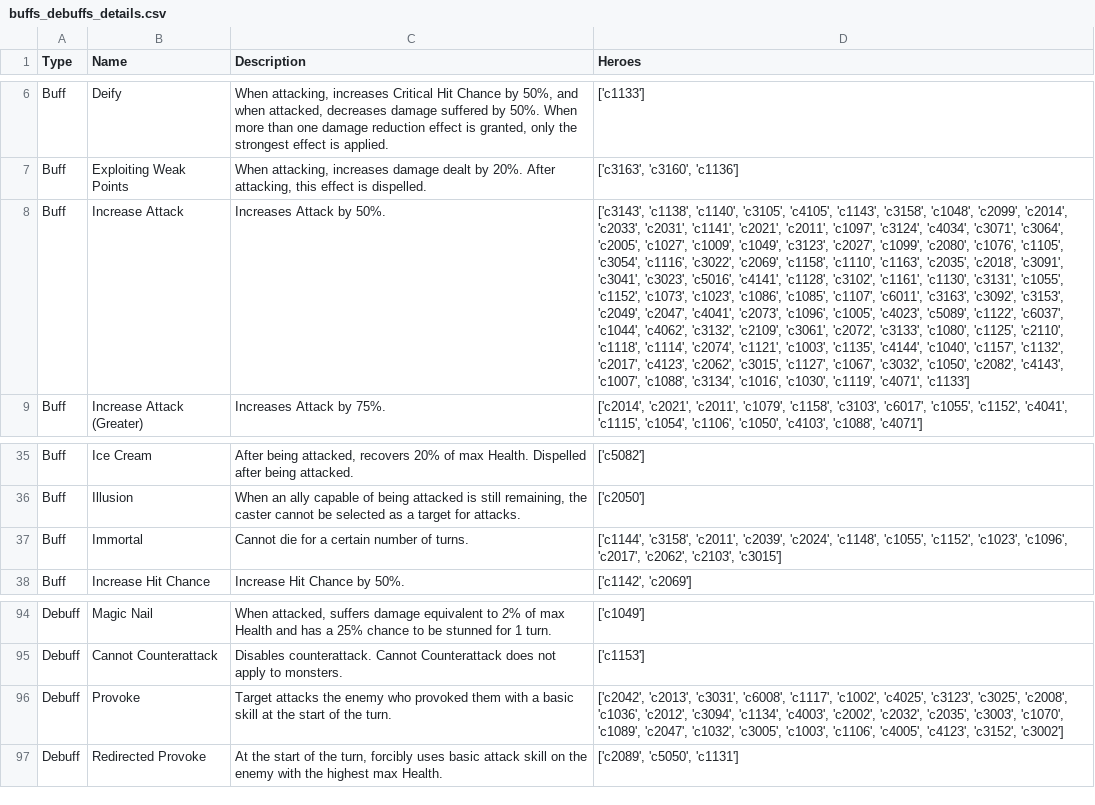
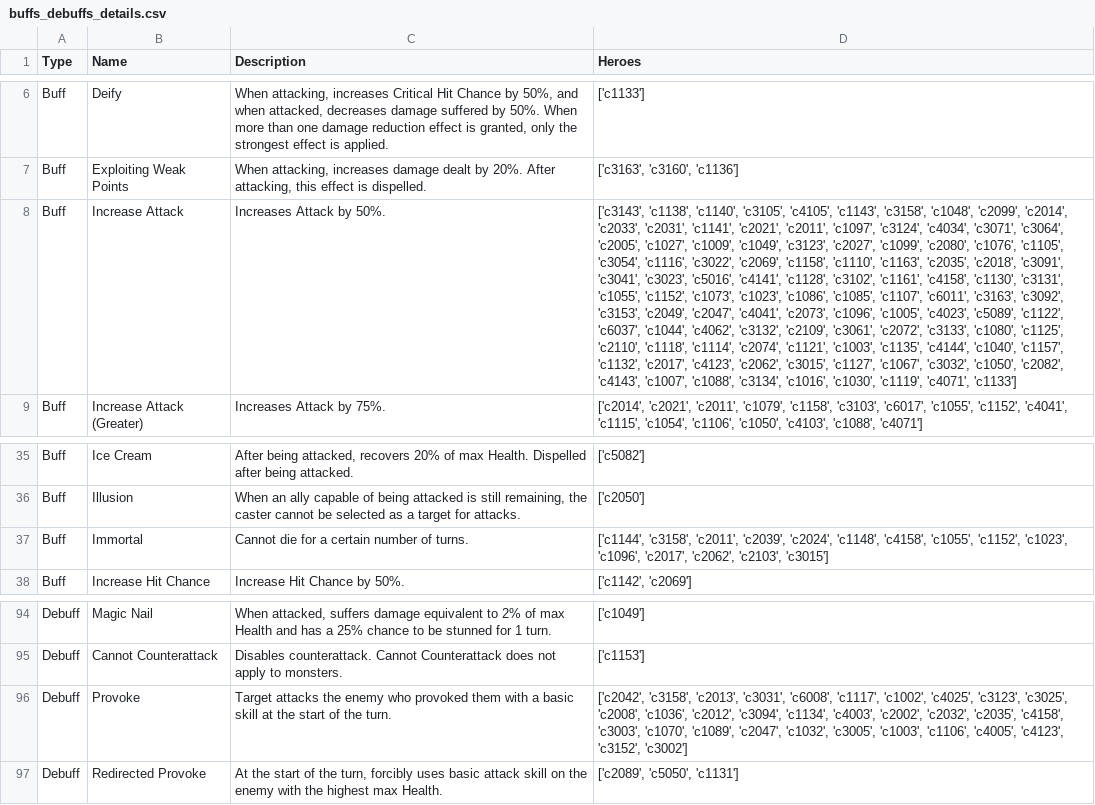
Before and after one commit to SamTheCoder777/E7-RTA-Helper, a CSV file: data/buffs_debuffs_details.csv, drawn as a sheet; only a part is shown, gaps mark what is left out; the diff names each change by its address in the sheet, - before the commit and + after, or states it on an @@ line.

```diff
--- a/data/buffs_debuffs_details.csv
+++ b/data/buffs_debuffs_details.csv
-D8 (Heroes): …'c3102', 'c1161', 'c1130', 'c3131',…
+D8 (Heroes): …'c3102', 'c1161', 'c4158', 'c1130', 'c3131',…
-D37 (Heroes): …'c2024', 'c1148', 'c1055', 'c1152',…
+D37 (Heroes): …'c2024', 'c1148', 'c4158', 'c1055', 'c1152',…
-D96 (Heroes): ['c2042', 'c2013', 'c3031', 'c6008', 'c1117', 'c1002', 'c4025', 'c3123', 'c3025', 'c2008', 'c1036', 'c2012', 'c3094', 'c1134', 'c4003', 'c2002', 'c2032', 'c2035', 'c3003', 'c1070',…
+D96 (Heroes): ['c2042', 'c3158', 'c2013', 'c3031', 'c6008', 'c1117', 'c1002', 'c4025', 'c3123', 'c3025', 'c2008', 'c1036', 'c2012', 'c3094', 'c1134', 'c4003', 'c2002', 'c2032', 'c2035', 'c4158', 'c3003', 'c1070',…
```
Also changed, not shown: data/epic7_hero_stats.csv, data/hero_details.csv, 7 other files.
